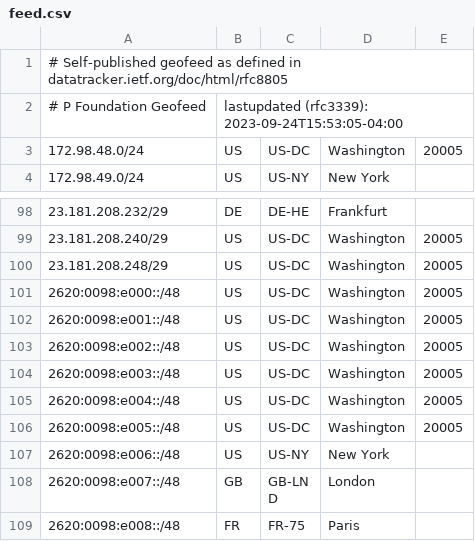
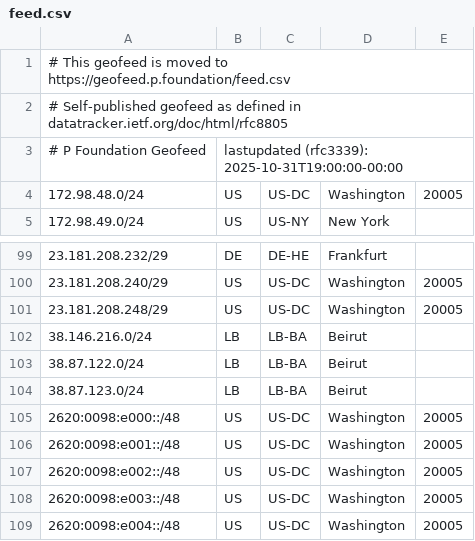
Before and after one commit to pfoundation/geofeed, a CSV file: feed.csv, drawn as a sheet; only a part is shown, gaps mark what is left out; the shorter side is filled out with more unchanged rows.

Commit message:
Update geofeed with new timestamp and IP ranges
Updated the last updated timestamp and added new IP ranges for Beirut.

```diff
--- a/feed.csv
+++ b/feed.csv
@@ -1,3 +1,4 @@
+# This geofeed is moved to https://geofeed.p.foundation/feed.csv
 # Self-published geofeed as defined in datatracker.ietf.org/doc/html/rfc8805
-# P Foundation Geofeed,lastupdated (rfc3339): 2023-09-24T15:53:05-04:00
+# P Foundation Geofeed,lastupdated (rfc3339): 2025-10-31T19:00:00-00:00
 172.98.48.0/24,US,US-DC,Washington,20005
@@ -100,2 +101,5 @@
 23.181.208.248/29,US,US-DC,Washington,20005
+38.146.216.0/24,LB,LB-BA,Beirut,
+38.87.122.0/24,LB,LB-BA,Beirut,
+38.87.123.0/24,LB,LB-BA,Beirut,
 2620:0098:e000::/48,US,US-DC,Washington,20005
```
